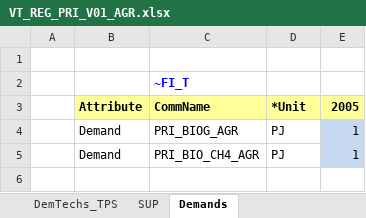
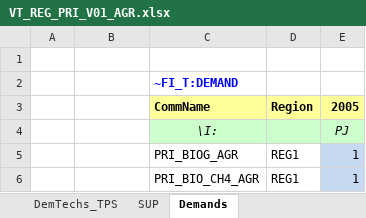
Before and after one commit to przeszut/BIOGAS, an Excel workbook: VT_REG_PRI_V01_AGR.xlsx, sheet Demands, drawn as a sheet; values as stored, in another font and other column widths than the file's, no borders; addresses are those after the commit; the diff names each change by its address in the sheet, - before the commit and + after, or states it on an @@ line.

```diff
--- a/VT_REG_PRI_V01_AGR.xlsx (sheet Demands)
+++ b/VT_REG_PRI_V01_AGR.xlsx (sheet Demands)
-C2: ~FI_T
+C2: ~FI_T:DEMAND
-B3: Attribute
+B3: (empty)
-B3 fill: #FFFF99
+B3 fill: none
-D3: *Unit
+D3: Region
+row 4:  |  | \I: |  | PJ
-B5:B6: Demand
+B5:B6: (empty)
-D5:D6: PJ
+D5:D6: REG1
```
Also changed, not shown: sheet DemTechs_TPS, sheet SUP, formulas that keep their value, SubRES_TMPL/SubRES_NewTechs.xlsx, SysSettings.xlsx.
